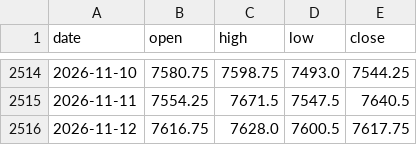
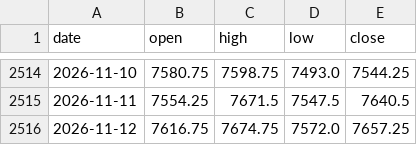
Before and after one commit to Allenvip1/G-P-C-R-2, a CSV file: data/price_es.csv, drawn as a sheet; only a part is shown, gaps mark what is left out.

```diff
--- a/data/price_es.csv
+++ b/data/price_es.csv
@@ -2515,2 +2515,2 @@ date,open,high,low,close
 2026-11-11,7554.25,7671.5,7547.5,7640.5
-2026-11-12,7616.75,7628.0,7600.5,7617.75
+2026-11-12,7616.75,7674.75,7572.0,7657.25
```
Also changed, not shown: data/price_spx.csv, 1 other file.
